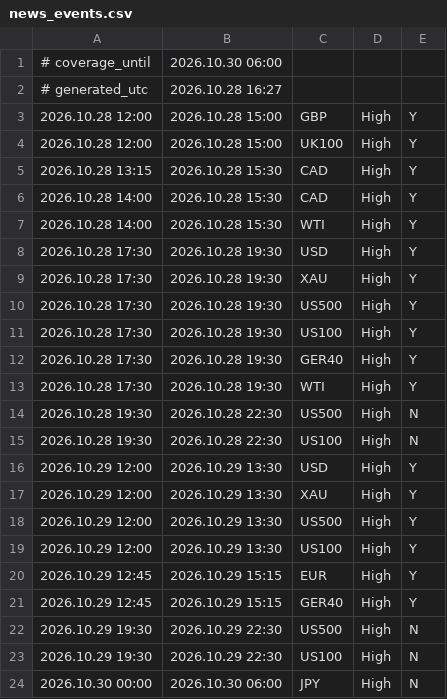
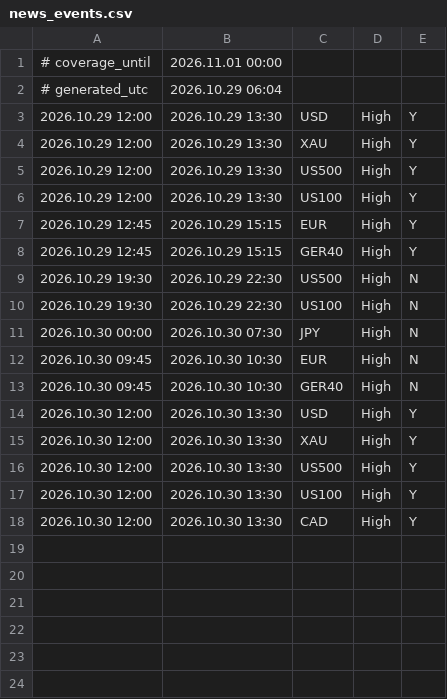
Before and after one commit to dietsGdev/xm-desk, a CSV file: news_events.csv, drawn as a sheet.

Commit message:
news_events.csv: 16 rows, coverage to 2026.11.01 00:00 UTC

```diff
--- a/news_events.csv
+++ b/news_events.csv
@@ -1,16 +1,3 @@
-# coverage_until,2026.10.30 06:00
-# generated_utc,2026.10.28 16:27
-2026.10.28 12:00,2026.10.28 15:00,GBP,High,Y
-2026.10.28 12:00,2026.10.28 15:00,UK100,High,Y
-2026.10.28 13:15,2026.10.28 15:30,CAD,High,Y
-2026.10.28 14:00,2026.10.28 15:30,CAD,High,Y
-2026.10.28 14:00,2026.10.28 15:30,WTI,High,Y
-2026.10.28 17:30,2026.10.28 19:30,USD,High,Y
-2026.10.28 17:30,2026.10.28 19:30,XAU,High,Y
-2026.10.28 17:30,2026.10.28 19:30,US500,High,Y
-2026.10.28 17:30,2026.10.28 19:30,US100,High,Y
-2026.10.28 17:30,2026.10.28 19:30,GER40,High,Y
-2026.10.28 17:30,2026.10.28 19:30,WTI,High,Y
-2026.10.28 19:30,2026.10.28 22:30,US500,High,N
-2026.10.28 19:30,2026.10.28 22:30,US100,High,N
+# coverage_until,2026.11.01 00:00
+# generated_utc,2026.10.29 06:04
 2026.10.29 12:00,2026.10.29 13:30,USD,High,Y
@@ -23,2 +10,9 @@
 2026.10.29 19:30,2026.10.29 22:30,US100,High,N
-2026.10.30 00:00,2026.10.30 06:00,JPY,High,N
+2026.10.30 00:00,2026.10.30 07:30,JPY,High,N
+2026.10.30 09:45,2026.10.30 10:30,EUR,High,N
+2026.10.30 09:45,2026.10.30 10:30,GER40,High,N
+2026.10.30 12:00,2026.10.30 13:30,USD,High,Y
+2026.10.30 12:00,2026.10.30 13:30,XAU,High,Y
+2026.10.30 12:00,2026.10.30 13:30,US500,High,Y
+2026.10.30 12:00,2026.10.30 13:30,US100,High,Y
+2026.10.30 12:00,2026.10.30 13:30,CAD,High,Y
```
